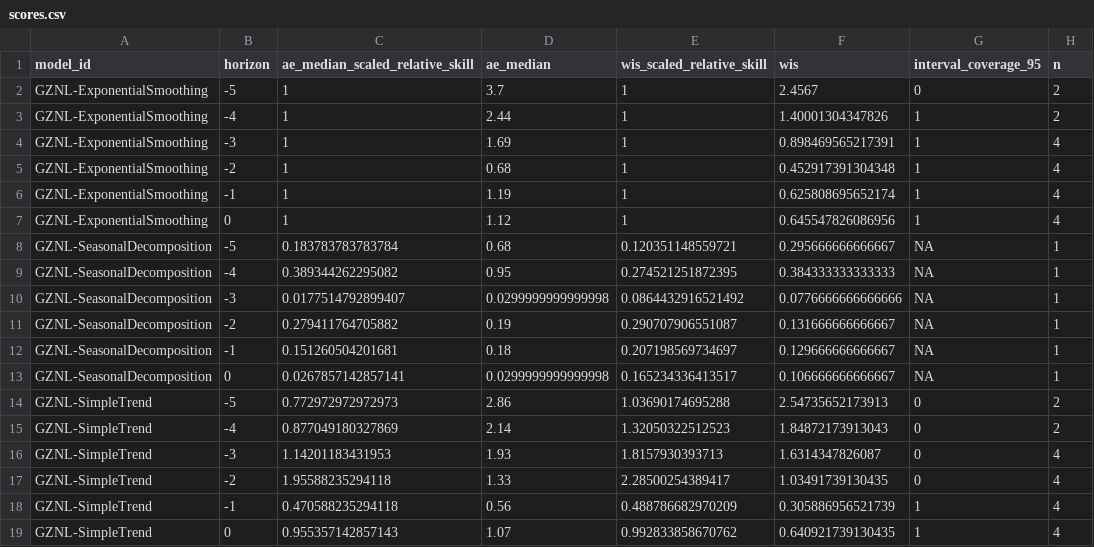
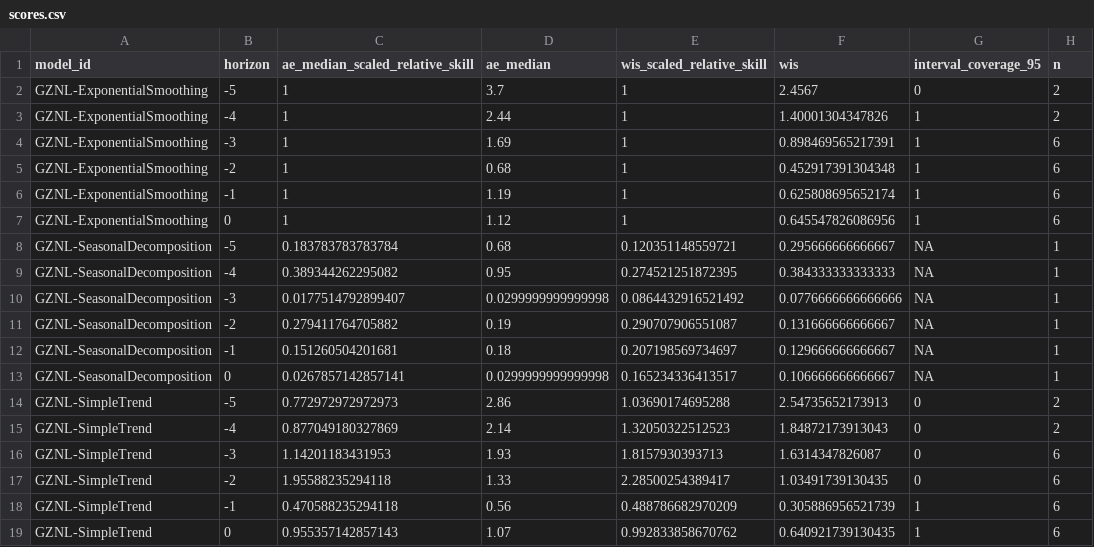
Before and after one commit to dailypartita/China-COVID-19-Forecast-Dashboard, a CSV file: scores/wk inc covid prop ili/Last 6 weeks/horizon/scores.csv, drawn as a sheet.

Commit message:
update score data

```diff
--- a/scores/wk inc covid prop ili/Last 6 weeks/horizon/scores.csv
+++ b/scores/wk inc covid prop ili/Last 6 weeks/horizon/scores.csv
@@ -3,6 +3,6 @@
 "GZNL-ExponentialSmoothing",-4,1,2.44,1,1.40001304347826,1,2
-"GZNL-ExponentialSmoothing",-3,1,1.69,1,0.898469565217391,1,4
-"GZNL-ExponentialSmoothing",-2,1,0.68,1,0.452917391304348,1,4
-"GZNL-ExponentialSmoothing",-1,1,1.19,1,0.625808695652174,1,4
-"GZNL-ExponentialSmoothing",0,1,1.12,1,0.645547826086956,1,4
+"GZNL-ExponentialSmoothing",-3,1,1.69,1,0.898469565217391,1,6
+"GZNL-ExponentialSmoothing",-2,1,0.68,1,0.452917391304348,1,6
+"GZNL-ExponentialSmoothing",-1,1,1.19,1,0.625808695652174,1,6
+"GZNL-ExponentialSmoothing",0,1,1.12,1,0.645547826086956,1,6
 "GZNL-SeasonalDecomposition",-5,0.183783783783784,0.68,0.120351148559721,0.295666666666667,NA,1
@@ -15,5 +15,5 @@
 "GZNL-SimpleTrend",-4,0.877049180327869,2.14,1.32050322512523,1.84872173913043,0,2
-"GZNL-SimpleTrend",-3,1.14201183431953,1.93,1.8157930393713,1.6314347826087,0,4
-"GZNL-SimpleTrend",-2,1.95588235294118,1.33,2.28500254389417,1.03491739130435,0,4
-"GZNL-SimpleTrend",-1,0.470588235294118,0.56,0.488786682970209,0.305886956521739,1,4
-"GZNL-SimpleTrend",0,0.955357142857143,1.07,0.992833858670762,0.640921739130435,1,4
+"GZNL-SimpleTrend",-3,1.14201183431953,1.93,1.8157930393713,1.6314347826087,0,6
+"GZNL-SimpleTrend",-2,1.95588235294118,1.33,2.28500254389417,1.03491739130435,0,6
+"GZNL-SimpleTrend",-1,0.470588235294118,0.56,0.488786682970209,0.305886956521739,1,6
+"GZNL-SimpleTrend",0,0.955357142857143,1.07,0.992833858670762,0.640921739130435,1,6
```
Also changed, not shown: scores/wk inc covid prop ili/Last 6 weeks/location/scores.csv, scores/wk inc covid prop ili/Last 6 weeks/scores.csv, 2 other files.
